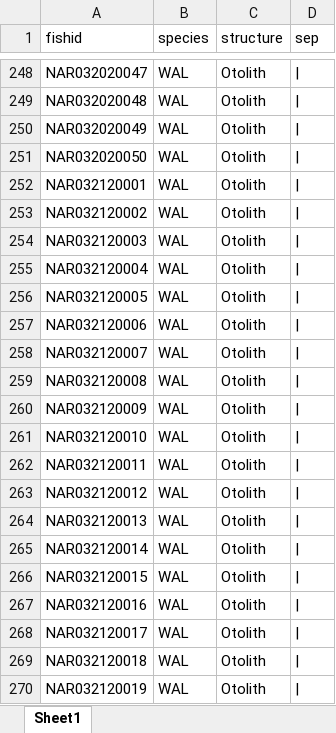
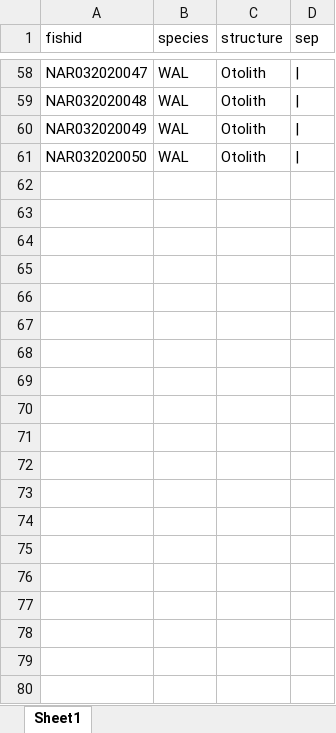
Before and after one commit to collinjfarrell/triploid-walleye-labwork, an Excel workbook: Label Template/Otolith Vial/otolith label.xlsx, sheet Sheet1, drawn as a sheet; only a part is shown, gaps mark what is left out; values as stored, in another font and other column widths than the file's, no borders; the diff covers the shown part only; the diff names each change by its address in the sheet, - before the commit and + after, or states it on an @@ line.

```diff
--- a/Label Template/Otolith Vial/otolith label.xlsx (sheet Sheet1)
+++ b/Label Template/Otolith Vial/otolith label.xlsx (sheet Sheet1)
-row 252: NAR032120001 | WAL | Otolith
-row 253: NAR032120002 | WAL | Otolith
-row 254: NAR032120003 | WAL | Otolith
-row 255: NAR032120004 | WAL | Otolith
-row 256: NAR032120005 | WAL | Otolith
-row 257: NAR032120006 | WAL | Otolith
-row 258: NAR032120007 | WAL | Otolith
-row 259: NAR032120008 | WAL | Otolith
-row 260: NAR032120009 | WAL | Otolith
-row 261: NAR032120010 | WAL | Otolith
-row 262: NAR032120011 | WAL | Otolith
-row 263: NAR032120012 | WAL | Otolith
-row 264: NAR032120013 | WAL | Otolith
-row 265: NAR032120014 | WAL | Otolith
-row 266: NAR032120015 | WAL | Otolith
-row 267: NAR032120016 | WAL | Otolith
-row 268: NAR032120017 | WAL | Otolith
-row 269: NAR032120018 | WAL | Otolith
-row 270: NAR032120019 | WAL | Otolith
```
Also changed, not shown: 221 removed rows, 10 edited cells and cell formats elsewhere in this sheet, Fish IDs/NAR.xlsx, Label Template/Whirlpak ID/Whirlpak ID.xlsx.
